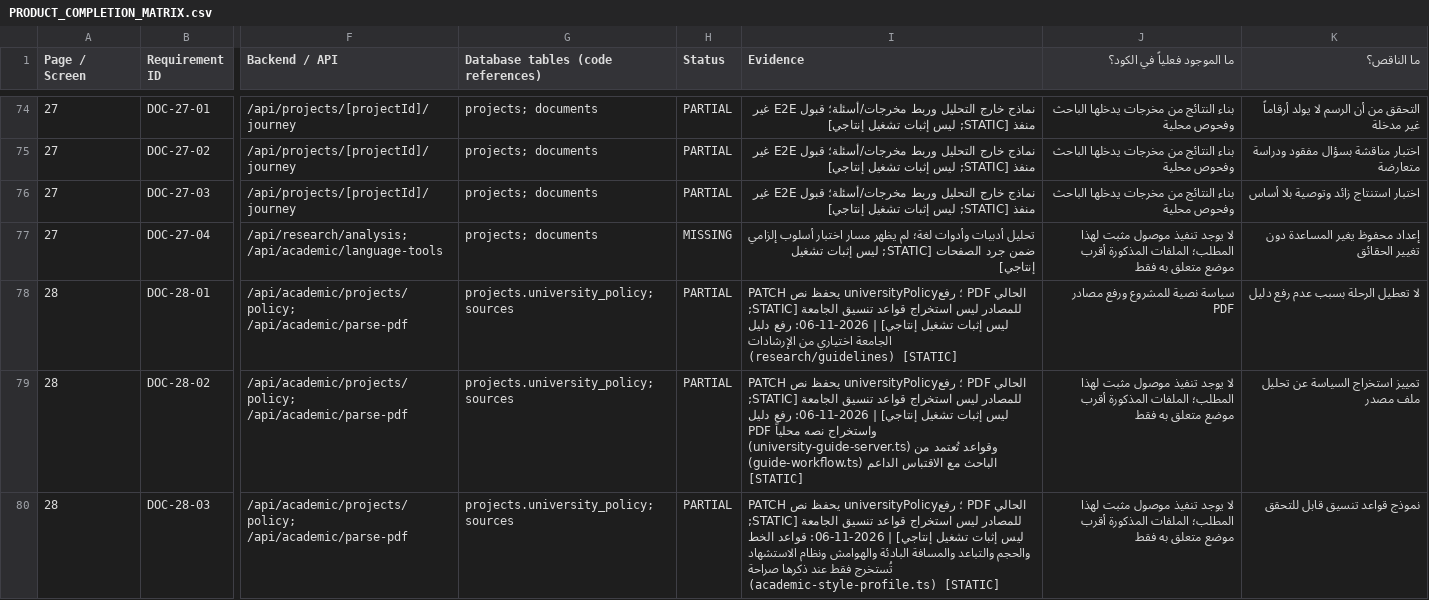
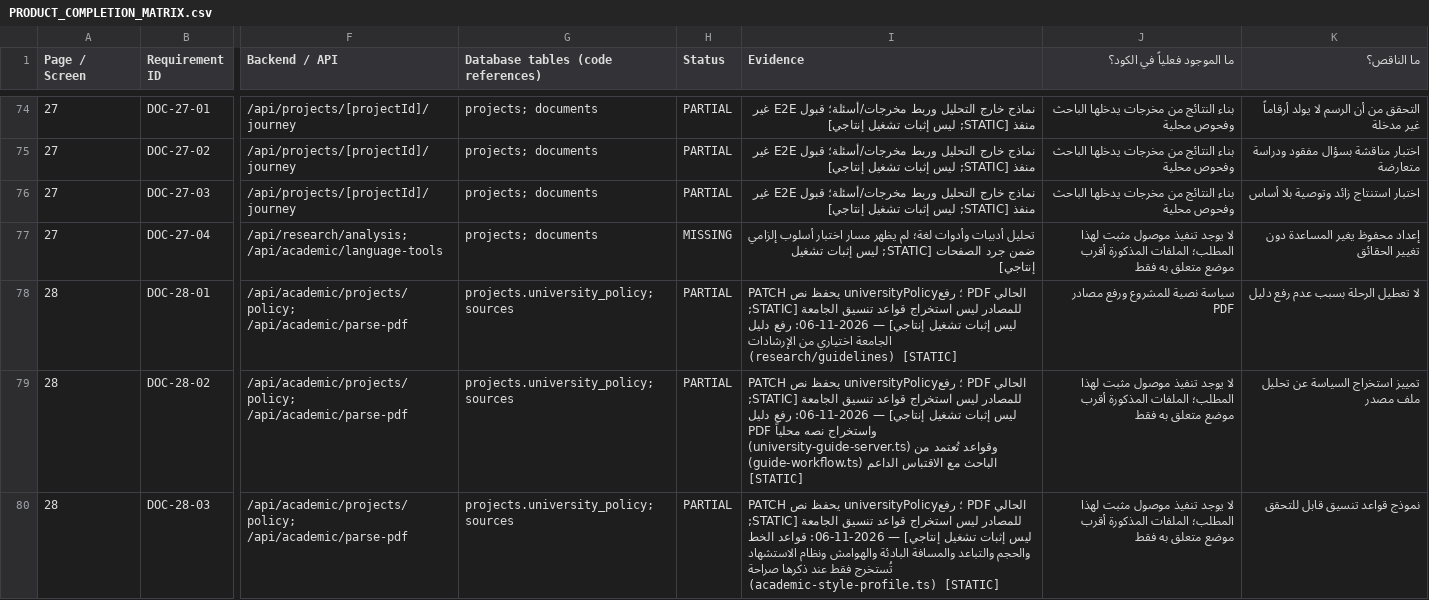
Before and after one commit to wahaaico-ui/waha-ai, a CSV file: docs/architecture/PRODUCT_COMPLETION_MATRIX.csv, drawn as a sheet; only a part is shown, gaps mark what is left out; the diff covers the shown part only; the diff names each change by its address in the sheet, - before the commit and + after, or states it on an @@ line.

```diff
--- a/docs/architecture/PRODUCT_COMPLETION_MATRIX.csv
+++ b/docs/architecture/PRODUCT_COMPLETION_MATRIX.csv
-I78 (Evidence): …تشغيل إنتاجي] | 2026-11-06: رفع…
+I78 (Evidence): …تشغيل إنتاجي] — 2026-11-06: رفع…
-I79 (Evidence): …تشغيل إنتاجي] | 2026-11-06: رفع…
+I79 (Evidence): …تشغيل إنتاجي] — 2026-11-06: رفع…
-I80 (Evidence): …تشغيل إنتاجي] | 2026-11-06: قواعد…
+I80 (Evidence): …تشغيل إنتاجي] — 2026-11-06: قواعد…
```
Also changed, not shown: 17 edited cells elsewhere in this file, 1 other file.
